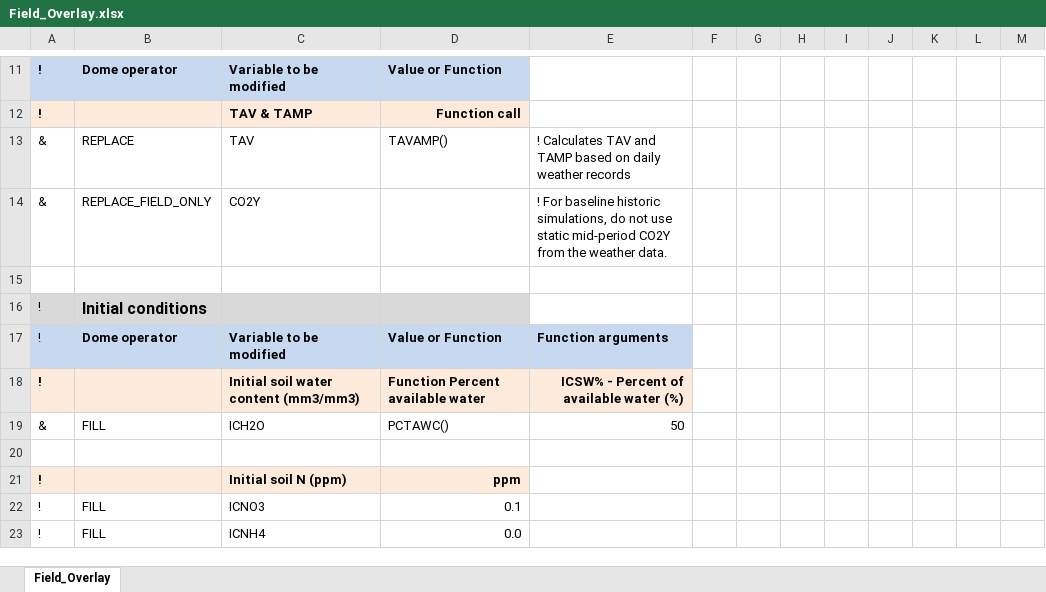
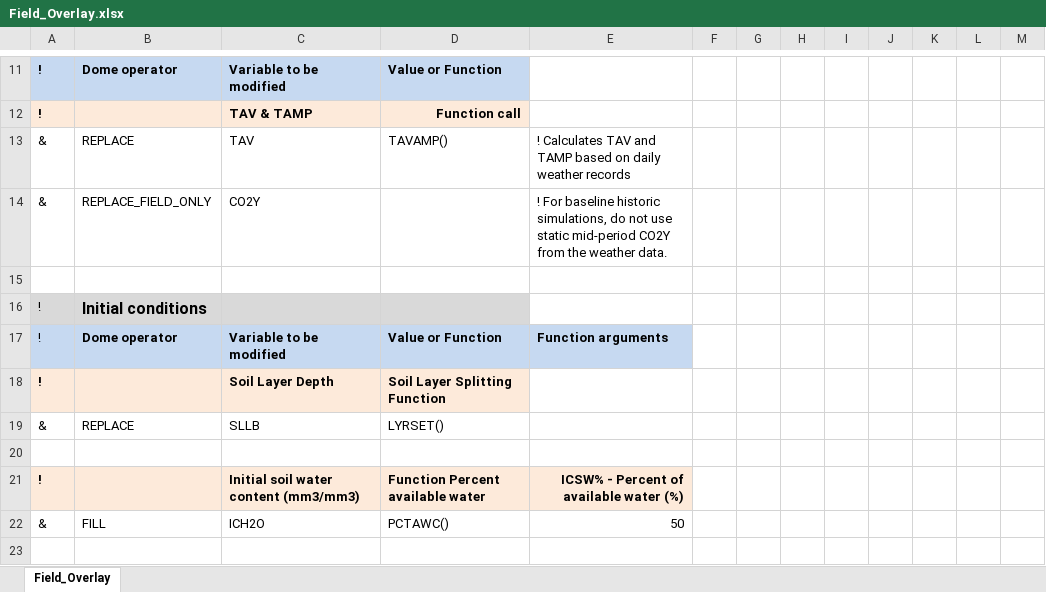
Before and after one commit to chporter/json-translation-samples, an Excel workbook: Maize_Machakos/raw/Field_Overlay.xlsx, sheet Field_Overlay, drawn as a sheet; only a part is shown, gaps mark what is left out; the shorter side is filled out with more unchanged rows; values as stored, in another font and other column widths than the file's, no borders; the diff names each change by its address in the sheet, - before the commit and + after, or states it on an @@ line.

Commit message:
Add new soil function for splitting soil layer

```diff
--- a/Maize_Machakos/raw/Field_Overlay.xlsx (sheet Field_Overlay)
+++ b/Maize_Machakos/raw/Field_Overlay.xlsx (sheet Field_Overlay)
+row 18: ! |  | Soil Layer Depth | Soil Layer Splitting Function
+row 19: & | REPLACE | SLLB | LYRSET()
+row 20: (empty)
```
Also changed, not shown: 1 other file.
